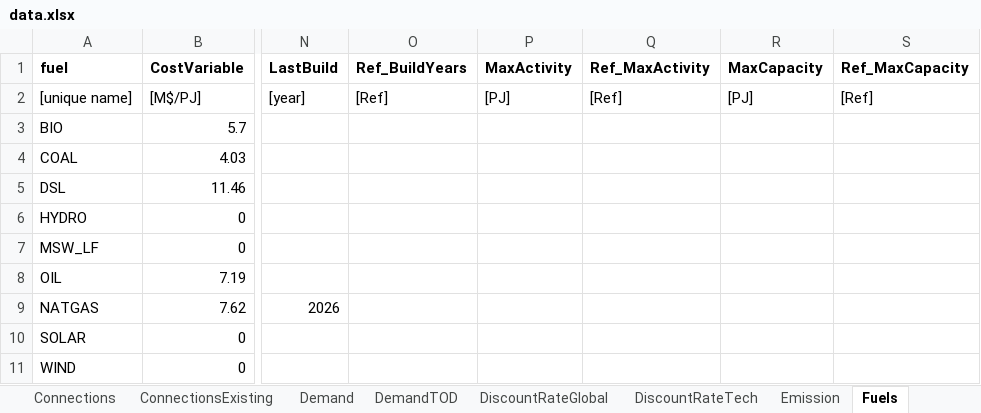
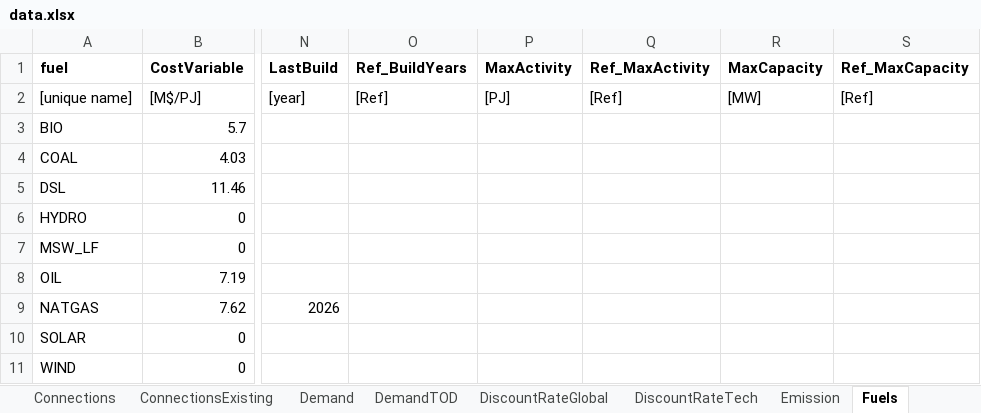
Before and after one commit to coopercenter/temoatools, an Excel workbook: examples/sensitivity/data/data.xlsx, sheet Fuels, drawn as a sheet; only a part is shown, gaps mark what is left out; values as stored, in another font and other column widths than the file's, no borders; the diff names each change by its address in the sheet, - before the commit and + after, or states it on an @@ line.

```diff
--- a/examples/sensitivity/data/data.xlsx (sheet Fuels)
+++ b/examples/sensitivity/data/data.xlsx (sheet Fuels)
-R2 (MaxCapacity): [PJ]
+R2 (MaxCapacity): [MW]
```
Also changed, not shown: sheet PowerPlants, examples/monte_carlo/data/data.xlsx, examples/test_functions/data/data.xlsx, 16 other files.
